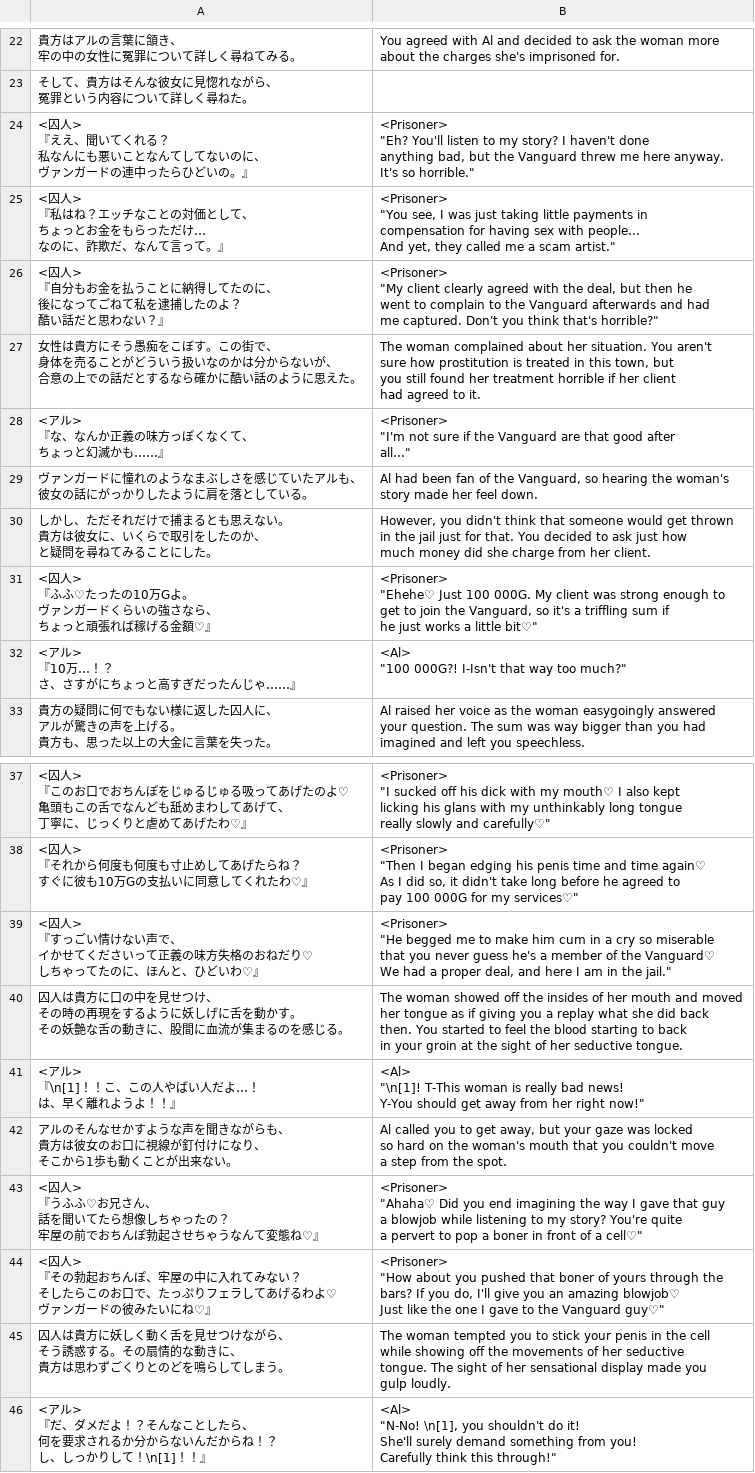
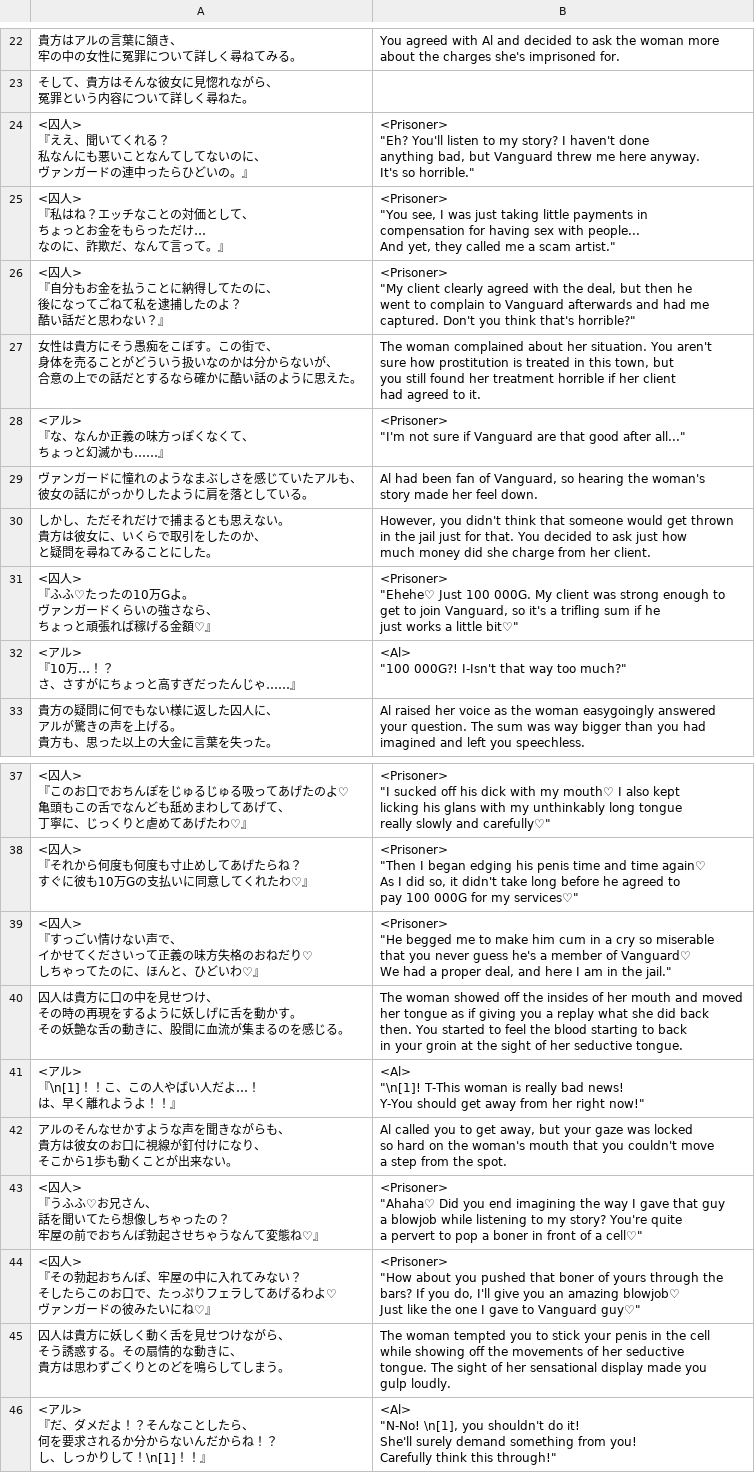
Before and after one commit to PummelsTL/TowerOfAlfimia, a CSV file: www/data/Map029.csv, drawn as a sheet; only a part is shown, gaps mark what is left out; ↵ is a line break in a cell; the diff names each change by its address in the sheet, - before the commit and + after, or states it on an @@ line.

Commit message:
Update Map029.csv

```diff
--- a/www/data/Map029.csv
+++ b/www/data/Map029.csv
-B24: …bad, but the Vanguard threw…
+B24: …bad, but Vanguard threw…
-B26: …complain to the Vanguard afterwards…
+B26: …complain to Vanguard afterwards…
-B28: …sure if the Vanguard are…
+B28: …sure if Vanguard are…
-B29: …fan of the Vanguard, so…
+B29: …fan of Vanguard, so…
-B31: …to join the Vanguard, so it's a triffling sum if…
+B31: …to join Vanguard, so it's a trifling sum if…
-B39: …member of the Vanguard♡ ↵ We…
+B39: …member of Vanguard♡ ↵ We…
-B44: …gave to the Vanguard guy♡"
+B44: …gave to Vanguard guy♡"
```
